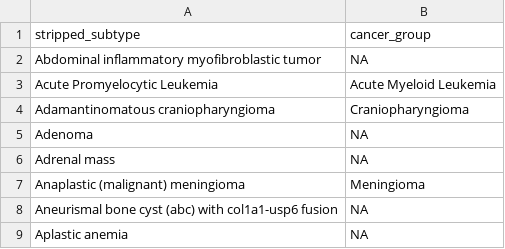
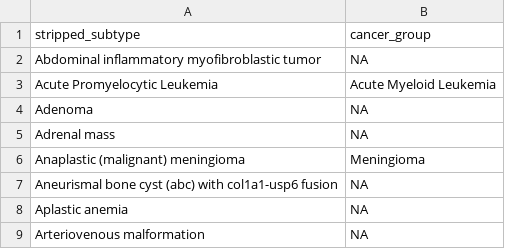
Before and after one commit to sangeetashukla/OpenPedCan-analysis, a TSV file: analyses/molecular-subtyping-integrate/results/cancer_group_table_for_README.tsv, drawn as a sheet; only a part is shown; the shorter side is filled out with more unchanged rows.

```diff
--- a/analyses/molecular-subtyping-integrate/results/cancer_group_table_for_README.tsv
+++ b/analyses/molecular-subtyping-integrate/results/cancer_group_table_for_README.tsv
@@ -3,3 +3,2 @@ Abdominal inflammatory myofibroblastic tumor	NA
 Acute Promyelocytic Leukemia	Acute Myeloid Leukemia
-Adamantinomatous craniopharyngioma	Craniopharyngioma
 Adenoma	NA
```
Also changed, not shown: analyses/molecular-subtyping-integrate/results/harmonized_diagnosis_cancer_group_table.tsv, analyses/molecular-subtyping-integrate/results/pediatric_cancer_groups.tsv, 2 other files.
